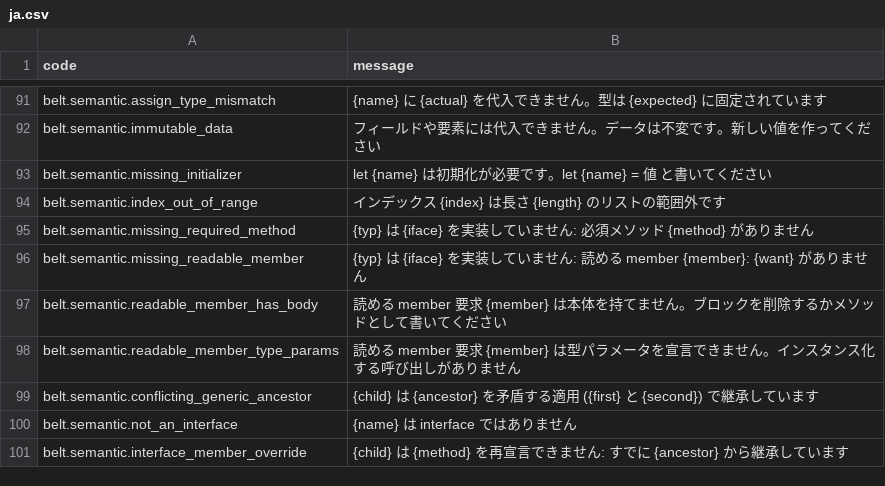
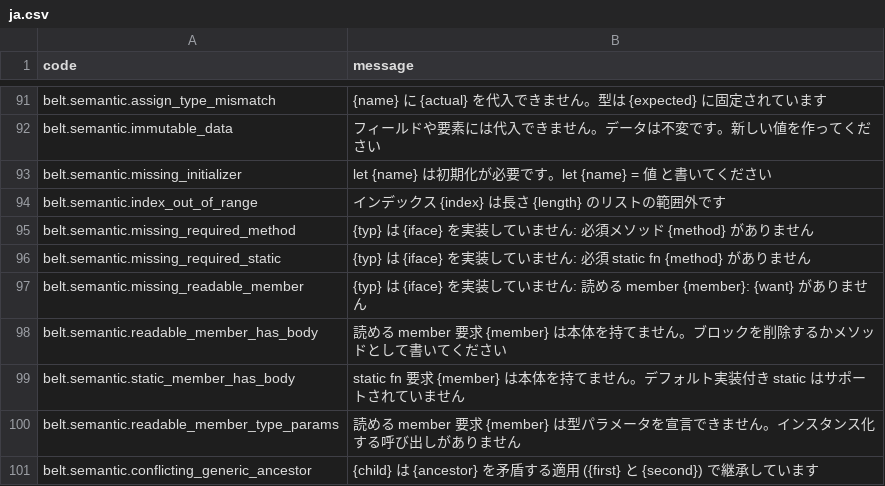
Before and after one commit to masterbelt/masterbelt, a CSV file: pkg/diagnostic/messages/ja.csv, drawn as a sheet; only a part is shown, gaps mark what is left out; the shorter side is filled out with more unchanged rows; the diff names each change by its address in the sheet, - before the commit and + after, or states it on an @@ line.

```diff
--- a/pkg/diagnostic/messages/ja.csv
+++ b/pkg/diagnostic/messages/ja.csv
+row 96: belt.semantic.missing_required_static | {typ} は {iface} を実装していません: 必須 static fn {method} がありません
+row 99: belt.semantic.static_member_has_body | static fn 要求 {member} は本体を持てません。デフォルト実装付き static はサポートされていません
```
Also changed, not shown: pkg/diagnostic/code.csv, pkg/diagnostic/messages/en.csv, 3 other files.
